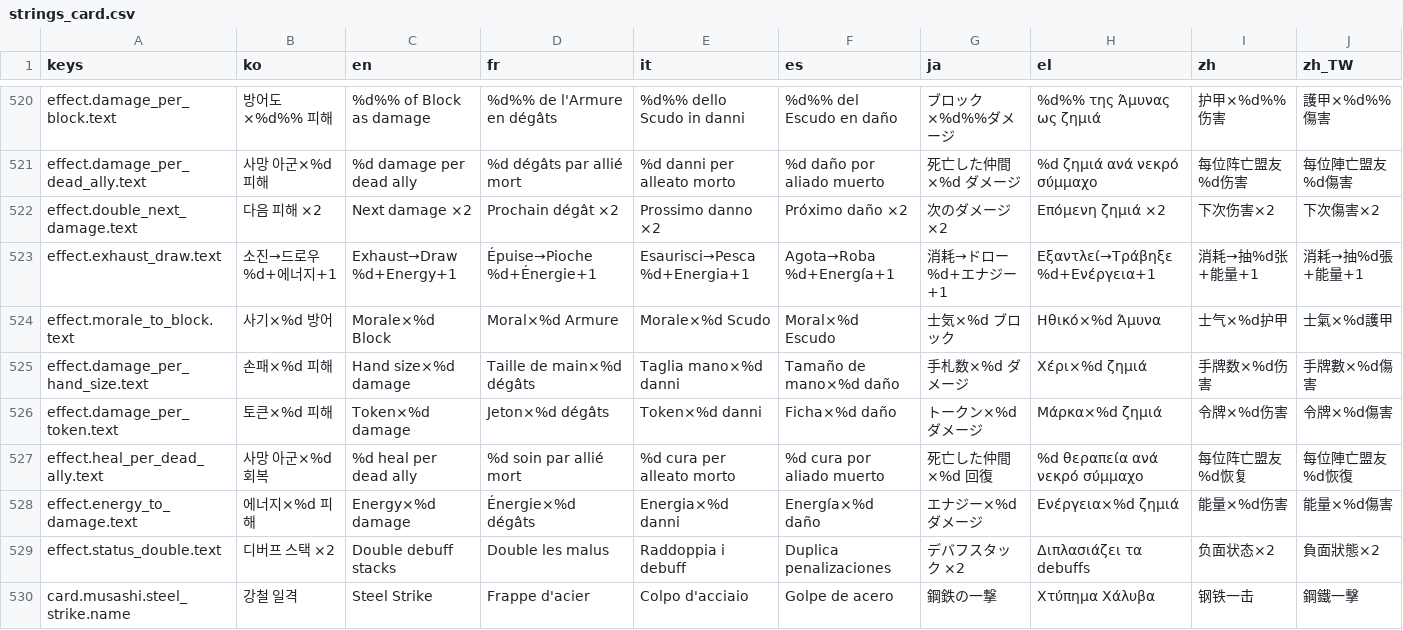
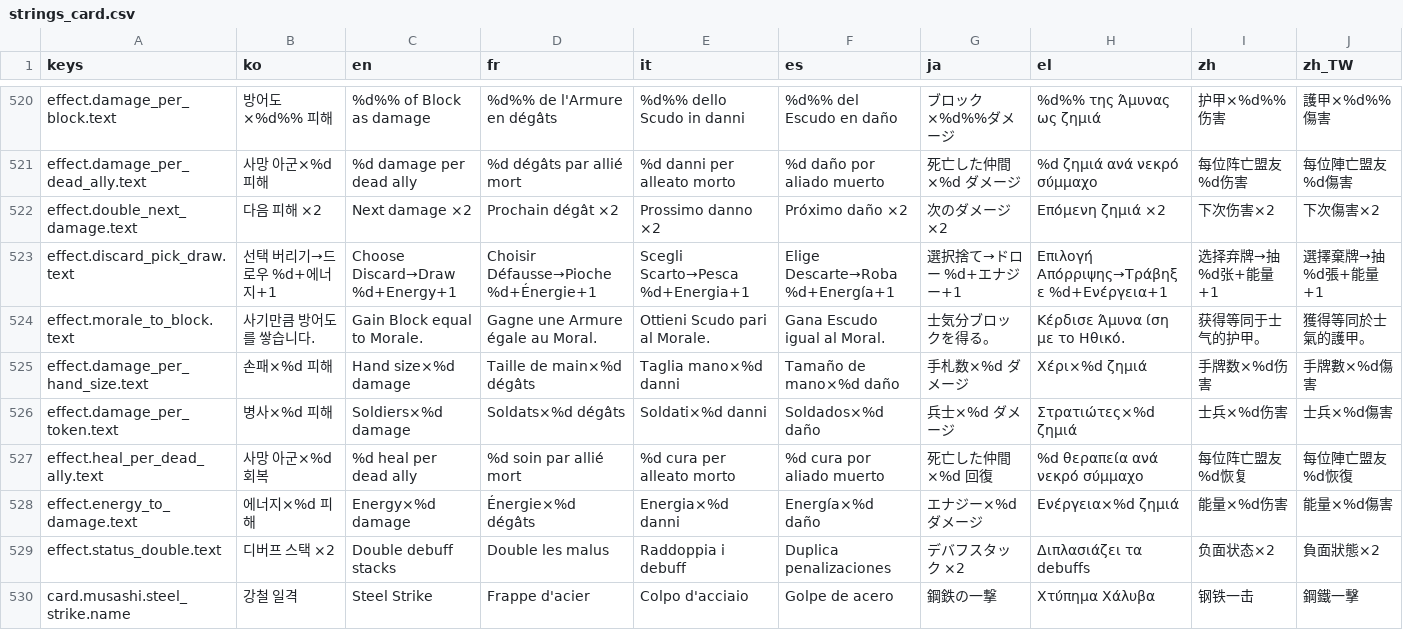
Before and after one commit to l980l/stsl, a CSV file: resources/translations/strings_card.csv, drawn as a sheet; only a part is shown, gaps mark what is left out.

```diff
--- a/resources/translations/strings_card.csv
+++ b/resources/translations/strings_card.csv
@@ -522,6 +522,6 @@ effect.damage_per_dead_ally.text,사망 아군×%d 피해,%d damage per dead all
 effect.double_next_damage.text,다음 피해 ×2,Next damage ×2,Prochain dégât ×2,Prossimo danno ×2,Próximo daño ×2,次のダメージ ×2,Επόμενη ζημιά ×2,下次伤害×2,下次傷害×2
-effect.exhaust_draw.text,소진→드로우 %d+에너지+1,Exhaust→Draw %d+Energy+1,Épuise→Pioche %d+Énergie+1,Esaurisci→Pesca %d+Energia+1,Agota→Roba %d+Energía+1,消耗→ドロー %d+エナジー+1,Εξαντλεί→Τράβηξε %d+Ενέργεια+1,消耗→抽%d张+能量+1,消耗→抽%d張+能量+1
-effect.morale_to_block.text,사기×%d 방어,Morale×%d Block,Moral×%d Armure,Morale×%d Scudo,Moral×%d Escudo,士気×%d ブロック,Ηθικό×%d Άμυνα,士气×%d护甲,士氣×%d護甲
+effect.discard_pick_draw.text,선택 버리기→드로우 %d+에너지+1,Choose Discard→Draw %d+Energy+1,Choisir Défausse→Pioche %d+Énergie+1,Scegli Scarto→Pesca %d+Energia+1,Elige Descarte→Roba %d+Energía+1,選択捨て→ドロー %d+エナジー+1,Επιλογή Απόρριψης→Τράβηξε %d+Ενέργεια+1,选择弃牌→抽%d张+能量+1,選擇棄牌→抽%d張+能量+1
+effect.morale_to_block.text,사기만큼 방어도를 쌓습니다.,Gain Block equal to Morale.,Gagne une Armure égale au Moral.,Ottieni Scudo pari al Morale.,Gana Escudo igual al Moral.,士気分ブロックを得る。,Κέρδισε Άμυνα ίση με το Ηθικό.,获得等同于士气的护甲。,獲得等同於士氣的護甲。
 effect.damage_per_hand_size.text,손패×%d 피해,Hand size×%d damage,Taille de main×%d dégâts,Taglia mano×%d danni,Tamaño de mano×%d daño,手札数×%d ダメージ,Χέρι×%d ζημιά,手牌数×%d伤害,手牌數×%d傷害
-effect.damage_per_token.text,토큰×%d 피해,Token×%d damage,Jeton×%d dégâts,Token×%d danni,Ficha×%d daño,トークン×%d ダメージ,Μάρκα×%d ζημιά,令牌×%d伤害,令牌×%d傷害
+effect.damage_per_token.text,병사×%d 피해,Soldiers×%d damage,Soldats×%d dégâts,Soldati×%d danni,Soldados×%d daño,兵士×%d ダメージ,Στρατιώτες×%d ζημιά,士兵×%d伤害,士兵×%d傷害
 effect.heal_per_dead_ally.text,사망 아군×%d 회복,%d heal per dead ally,%d soin par allié mort,%d cura per alleato morto,%d cura por aliado muerto,死亡した仲間×%d 回復,%d θεραπεία ανά νεκρό σύμμαχο,每位阵亡盟友%d恢复,每位陣亡盟友%d恢復
```
Also changed, not shown: resources/translations/strings_ui.csv, 9 other files.
